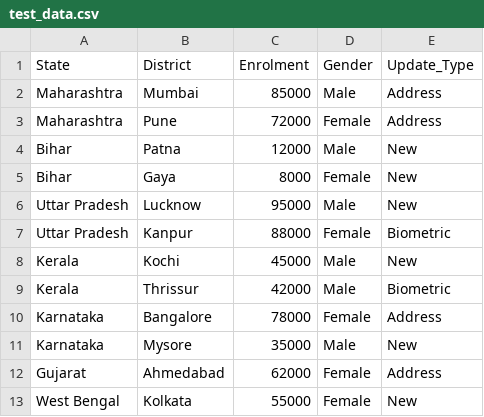
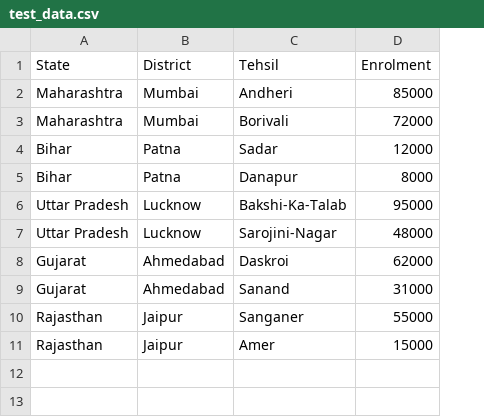
Before and after one commit to yogeshgoswami4821-ai/aadhar, a CSV file: test_data.csv, drawn as a sheet; removed rows and columns are numbered as before the commit, all else as after; the diff names each change by its address in the sheet, - before the commit and + after, or states it on an @@ line.

Commit message:
Update test_data.csv

```diff
--- a/test_data.csv
+++ b/test_data.csv
+column C (Tehsil), rows 2-6: Andheri | Borivali | Sadar | Danapur | Bakshi-Ka-Talab; row 8: Daskroi; row 10: Sanganer
-column D (Gender), rows 2-6: Male | Female | Male | Female | Male; rows 12-13: Female | Female
-column E (Update_Type), rows 2-6: Address | Address | New | New | New; rows 12-13: Address | New
-B3 (District): Pune
+B3 (District): Mumbai
-B5 (District): Gaya
+B5 (District): Patna
-row 7: Uttar Pradesh | Kanpur | 88000 | Female | Biometric
-row 8: Kerala | Kochi | 45000 | Male | New
-row 9: Kerala | Thrissur | 42000 | Male | Biometric
-row 10: Karnataka | Bangalore | 78000 | Female | Address
-row 11: Karnataka | Mysore | 35000 | Male | New
+row 7: Uttar Pradesh | Lucknow | Sarojini-Nagar | 48000
+row 9: Gujarat | Ahmedabad | Sanand | 31000
-A10 (State): West Bengal
+A10 (State): Rajasthan
-B10 (District): Kolkata
+B10 (District): Jaipur
+row 11: Rajasthan | Jaipur | Amer | 15000
```
